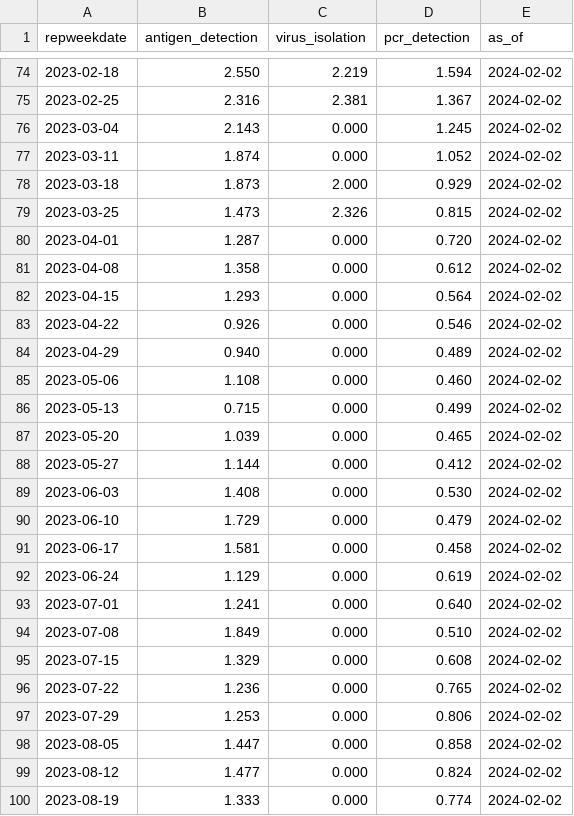
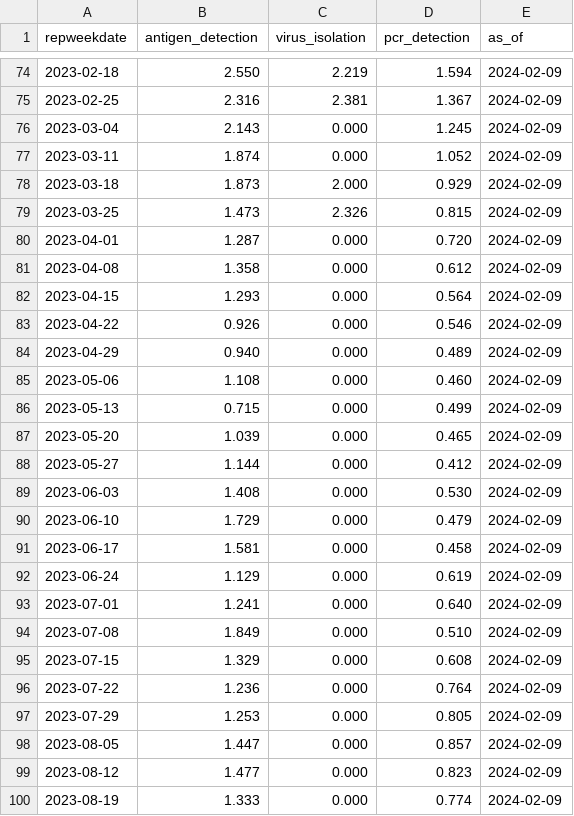
Before and after one commit to midas-network/rsv-scenario-modeling-hub, a CSV file: auxiliary-data/rsv/nrevss/rsv_data_us.csv, drawn as a sheet; only a part is shown, gaps mark what is left out; the diff covers the shown part only.

```diff
--- a/auxiliary-data/rsv/nrevss/rsv_data_us.csv
+++ b/auxiliary-data/rsv/nrevss/rsv_data_us.csv
@@ -74,27 +74,27 @@ repweekdate,antigen_detection,virus_isolation,pcr_detection,as_of
-2023-02-18,2.550,2.219,1.594,2024-02-02
-2023-02-25,2.316,2.381,1.367,2024-02-02
-2023-03-04,2.143,0.000,1.245,2024-02-02
-2023-03-11,1.874,0.000,1.052,2024-02-02
-2023-03-18,1.873,2.000,0.929,2024-02-02
-2023-03-25,1.473,2.326,0.815,2024-02-02
-2023-04-01,1.287,0.000,0.720,2024-02-02
-2023-04-08,1.358,0.000,0.612,2024-02-02
-2023-04-15,1.293,0.000,0.564,2024-02-02
-2023-04-22,0.926,0.000,0.546,2024-02-02
-2023-04-29,0.940,0.000,0.489,2024-02-02
-2023-05-06,1.108,0.000,0.460,2024-02-02
-2023-05-13,0.715,0.000,0.499,2024-02-02
-2023-05-20,1.039,0.000,0.465,2024-02-02
-2023-05-27,1.144,0.000,0.412,2024-02-02
-2023-06-03,1.408,0.000,0.530,2024-02-02
-2023-06-10,1.729,0.000,0.479,2024-02-02
-2023-06-17,1.581,0.000,0.458,2024-02-02
-2023-06-24,1.129,0.000,0.619,2024-02-02
-2023-07-01,1.241,0.000,0.640,2024-02-02
-2023-07-08,1.849,0.000,0.510,2024-02-02
-2023-07-15,1.329,0.000,0.608,2024-02-02
-2023-07-22,1.236,0.000,0.765,2024-02-02
-2023-07-29,1.253,0.000,0.806,2024-02-02
-2023-08-05,1.447,0.000,0.858,2024-02-02
-2023-08-12,1.477,0.000,0.824,2024-02-02
-2023-08-19,1.333,0.000,0.774,2024-02-02
+2023-02-18,2.550,2.219,1.594,2024-02-09
+2023-02-25,2.316,2.381,1.367,2024-02-09
+2023-03-04,2.143,0.000,1.245,2024-02-09
+2023-03-11,1.874,0.000,1.052,2024-02-09
+2023-03-18,1.873,2.000,0.929,2024-02-09
+2023-03-25,1.473,2.326,0.815,2024-02-09
+2023-04-01,1.287,0.000,0.720,2024-02-09
+2023-04-08,1.358,0.000,0.612,2024-02-09
+2023-04-15,1.293,0.000,0.564,2024-02-09
+2023-04-22,0.926,0.000,0.546,2024-02-09
+2023-04-29,0.940,0.000,0.489,2024-02-09
+2023-05-06,1.108,0.000,0.460,2024-02-09
+2023-05-13,0.715,0.000,0.499,2024-02-09
+2023-05-20,1.039,0.000,0.465,2024-02-09
+2023-05-27,1.144,0.000,0.412,2024-02-09
+2023-06-03,1.408,0.000,0.530,2024-02-09
+2023-06-10,1.729,0.000,0.479,2024-02-09
+2023-06-17,1.581,0.000,0.458,2024-02-09
+2023-06-24,1.129,0.000,0.619,2024-02-09
+2023-07-01,1.241,0.000,0.640,2024-02-09
+2023-07-08,1.849,0.000,0.510,2024-02-09
+2023-07-15,1.329,0.000,0.608,2024-02-09
+2023-07-22,1.236,0.000,0.764,2024-02-09
+2023-07-29,1.253,0.000,0.805,2024-02-09
+2023-08-05,1.447,0.000,0.857,2024-02-09
+2023-08-12,1.477,0.000,0.823,2024-02-09
+2023-08-19,1.333,0.000,0.774,2024-02-09
```
Also changed, not shown: 1 added row and 98 edited cells elsewhere in this file, auxiliary-data/rsv/nrevss/rsv_antigen_3_week_average.csv, auxiliary-data/rsv/nrevss/rsv_numerator_data_5_week_average.csv, 7 other files.
